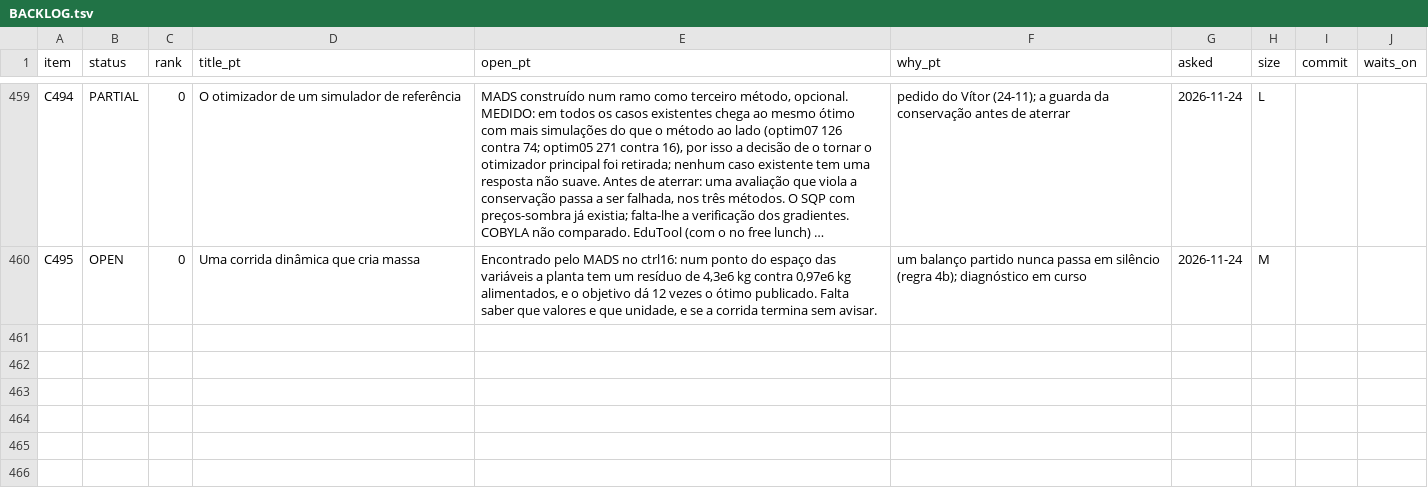
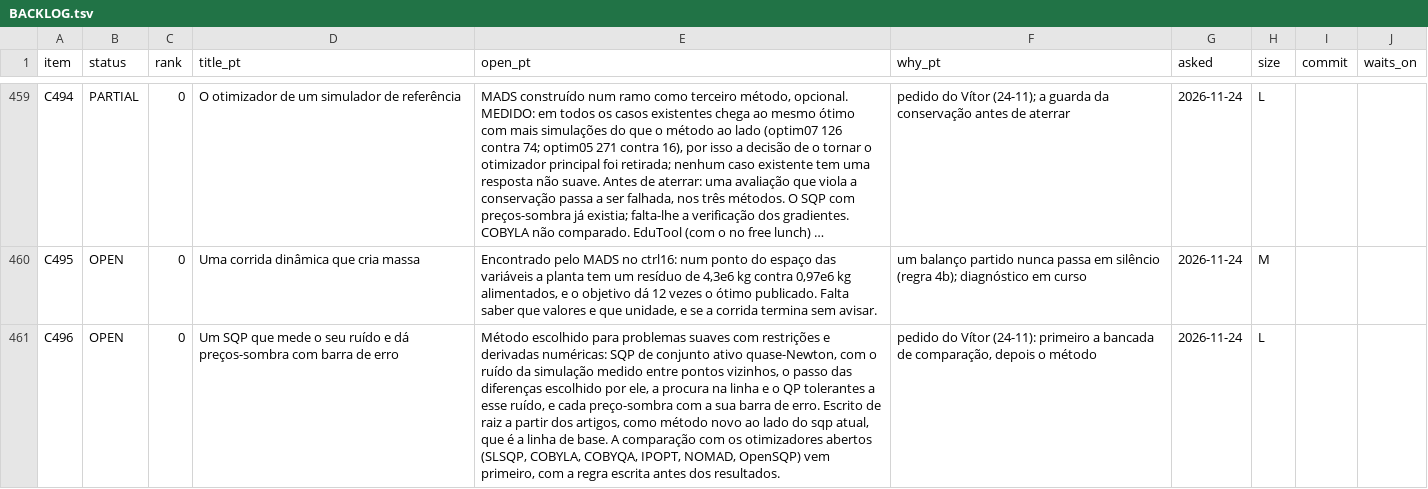
Before and after one commit to choupo-admin/choupo, a TSV file: BACKLOG.tsv, drawn as a sheet; only a part is shown, gaps mark what is left out; long unchanged cells end in …; the diff names each change by its address in the sheet, - before the commit and + after, or states it on an @@ line.

Commit message:
C496: the method chosen for smooth constrained optimisation (noise-aware SQP), benchmark first
Signed-off-by: Vítor Geraldes <talentgroundlda@gmail.com>

```diff
--- a/BACKLOG.tsv
+++ b/BACKLOG.tsv
+row 461: C496 | OPEN | 0 | Um SQP que mede o seu ruído e dá preços-sombra com barra de erro | Método escolhido para problemas suaves com restrições e derivadas numéricas: SQP de conjunto ativo quase-Newton, com o ruído da simulação medido entre pontos vizinhos, o passo das diferenças escolhido por ele, a procura na linha e o QP tolerantes a esse ruído, e cada preço-sombra com a sua barra de erro. Escrito de raiz a partir dos artigos, como método novo ao lado do sqp atual, que é a linha de base. A comparação com os otimizadores abertos (SLSQP, COBYLA, COBYQA, IPOPT, NOMAD, OpenSQP) vem primeiro, com a regra escrita antes dos resultados. | pedido do Vítor (24-11): primeiro a bancada de comparação, depois o método | 2026-11-24 | L
```
Also changed, not shown: 1 other file.
